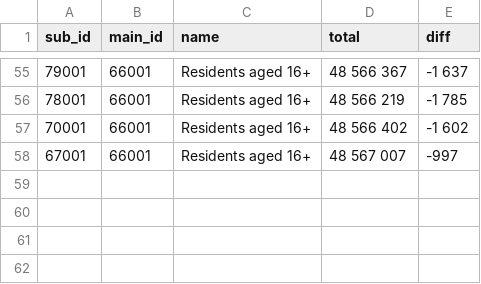
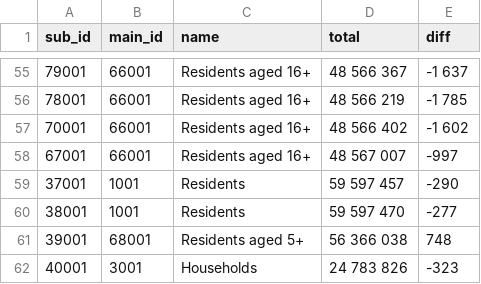
Before and after one commit to lvalnegri/RcensusUK, a CSV file: data-raw/csv/main_refs.csv, drawn as a sheet; only a part is shown, gaps mark what is left out.

```diff
--- a/data-raw/csv/main_refs.csv
+++ b/data-raw/csv/main_refs.csv
@@ -58 +58,5 @@ sub_id,main_id,name, total ,diff
 67001,66001,Residents aged 16+, 48 567 007 ,-997
+37001,1001,Residents, 59 597 457 ,-290
+38001,1001,Residents, 59 597 470 ,-277
+39001,68001,Residents aged 5+, 56 366 038 ,748
+40001,3001,Households, 24 783 826 ,-323
```
Also changed, not shown: data-raw/csv/summaries.csv, data-raw/csv/summary_vars.csv, 10 other files.
